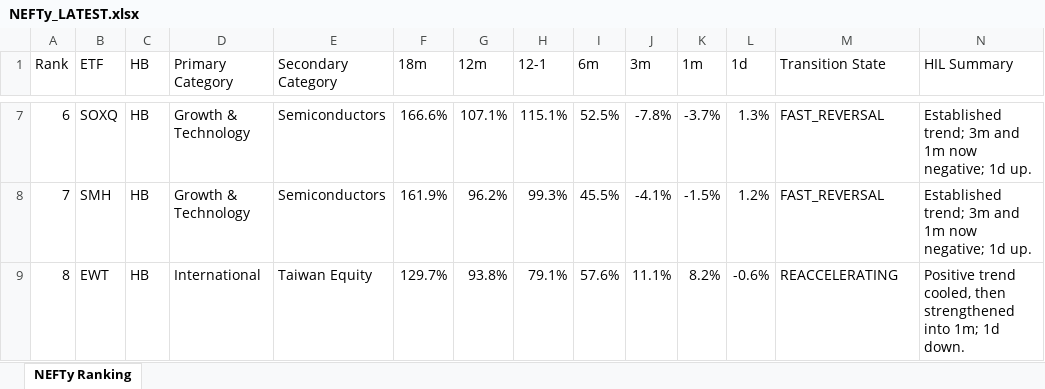
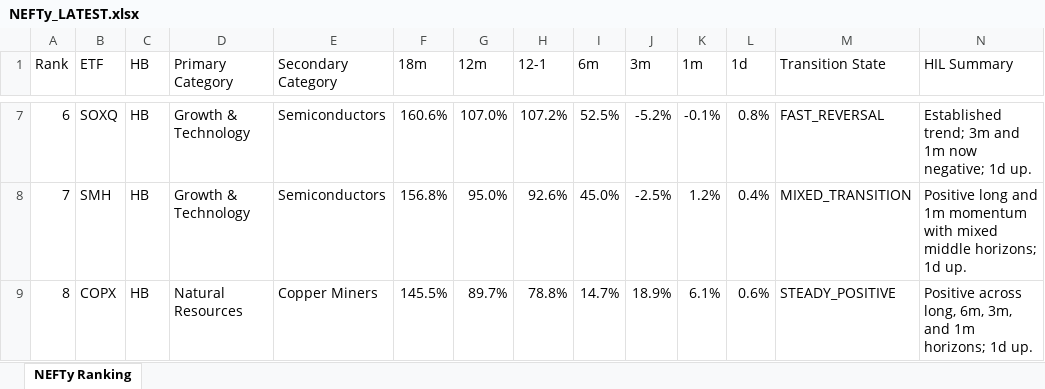
Before and after one commit to DarkMoonv1/NEFTy, an Excel workbook: NEFTy_LATEST.xlsx, sheet NEFTy Ranking, drawn as a sheet; only a part is shown, gaps mark what is left out; values as stored, in another font and other column widths than the file's, no cell formats; the diff covers the shown part only; the diff names each change by its address in the sheet, - before the commit and + after, or states it on an @@ line.

Commit message:
Update NEFTy_LATEST.xlsx

```diff
--- a/NEFTy_LATEST.xlsx (sheet NEFTy Ranking)
+++ b/NEFTy_LATEST.xlsx (sheet NEFTy Ranking)
-F7 (18m): 166.6%
+F7 (18m): 160.6%
-G7 (12m): 107.1%
+G7 (12m): 107.0%
-H7 (12-1): 115.1%
+H7 (12-1): 107.2%
-J7 (3m): -7.8%
+J7 (3m): -5.2%
-K7 (1m): -3.7%
+K7 (1m): -0.1%
-L7 (1d): 1.3%
+L7 (1d): 0.8%
-F8 (18m): 161.9%
+F8 (18m): 156.8%
-G8 (12m): 96.2%
+G8 (12m): 95.0%
-H8 (12-1): 99.3%
+H8 (12-1): 92.6%
-I8 (6m): 45.5%
+I8 (6m): 45.0%
-J8 (3m): -4.1%
+J8 (3m): -2.5%
-K8 (1m): -1.5%
+K8 (1m): 1.2%
-L8 (1d): 1.2%
+L8 (1d): 0.4%
-M8 (Transition State): FAST_REVERSAL
+M8 (Transition State): MIXED_TRANSITION
-N8 (HIL Summary): Established trend; 3m and 1m now negative; 1d up.
+N8 (HIL Summary): Positive long and 1m momentum with mixed middle horizons; 1d up.
-B9 (ETF): EWT
+B9 (ETF): COPX
-D9 (Primary Category): International
+D9 (Primary Category): Natural Resources
-E9 (Secondary Category): Taiwan Equity
+E9 (Secondary Category): Copper Miners
-F9 (18m): 129.7%
+F9 (18m): 145.5%
-G9 (12m): 93.8%
+G9 (12m): 89.7%
-H9 (12-1): 79.1%
+H9 (12-1): 78.8%
-I9 (6m): 57.6%
+I9 (6m): 14.7%
-J9 (3m): 11.1%
+J9 (3m): 18.9%
-K9 (1m): 8.2%
+K9 (1m): 6.1%
-L9 (1d): -0.6%
+L9 (1d): 0.6%
-M9 (Transition State): REACCELERATING
+M9 (Transition State): STEADY_POSITIVE
-N9 (HIL Summary): Positive trend cooled, then strengthened into 1m; 1d down.
+N9 (HIL Summary): Positive across long, 6m, 3m, and 1m horizons; 1d up.
```
Also changed, not shown: 1042 edited cells elsewhere in this sheet, cell formats.
